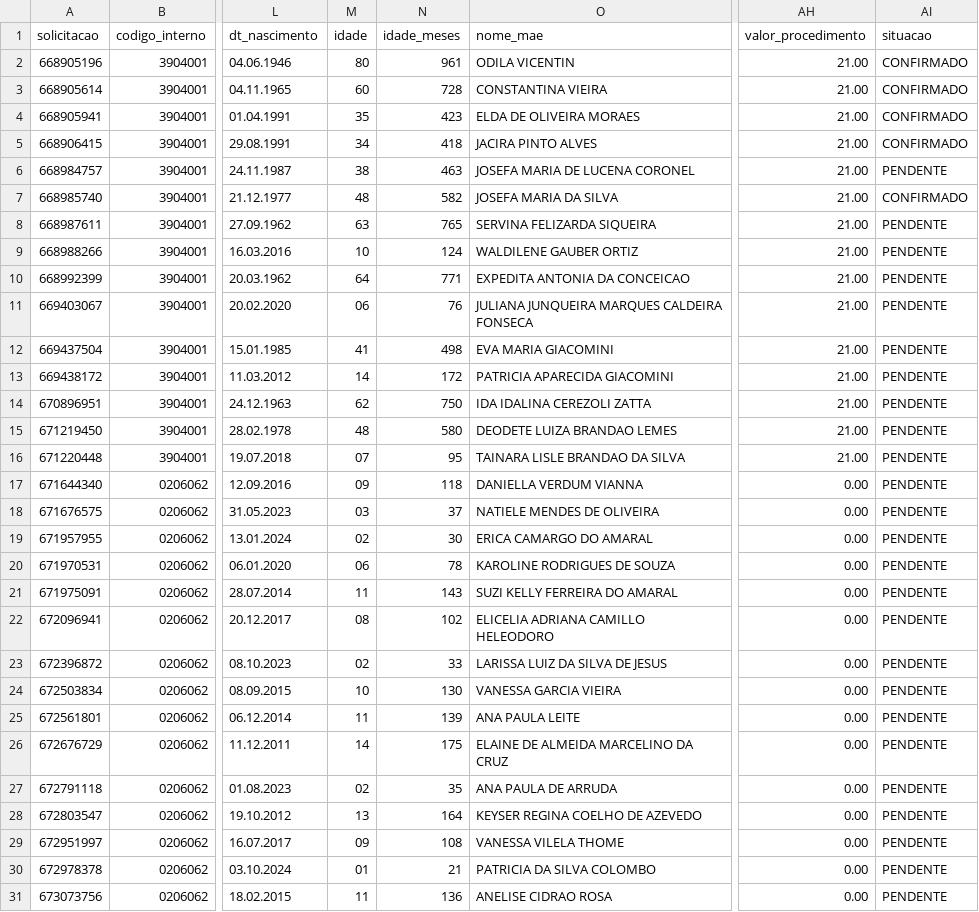
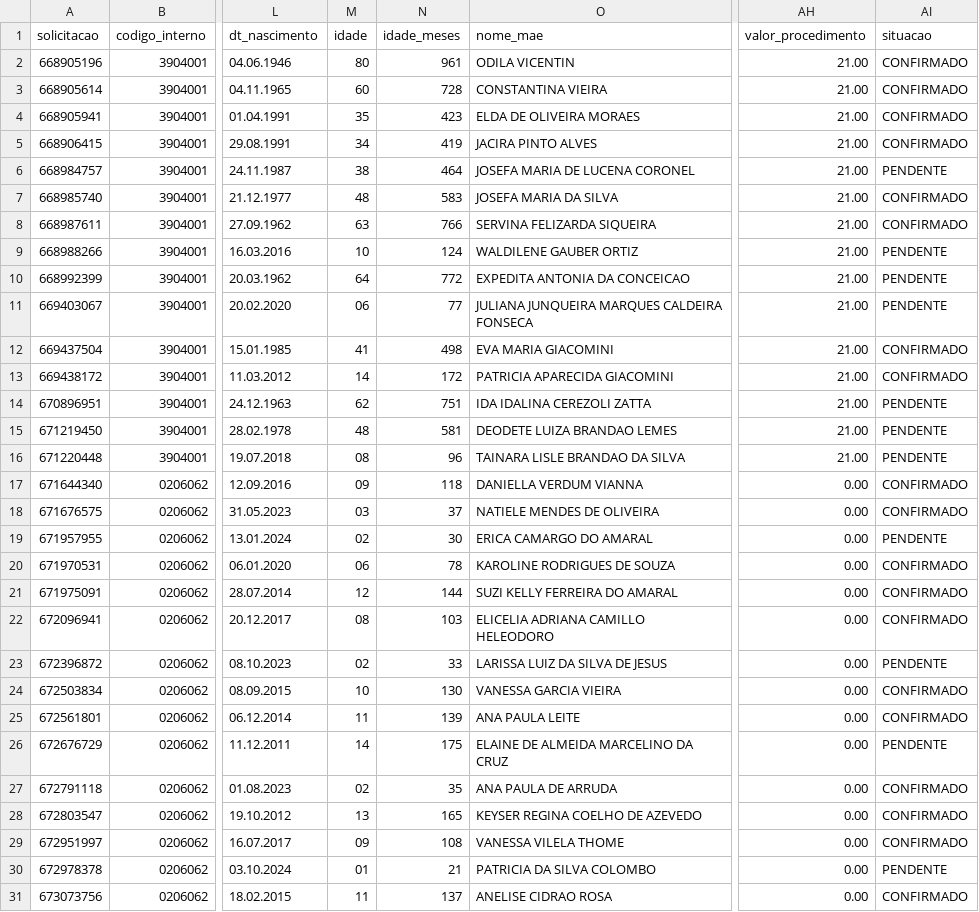
Before and after one commit to uemerson-pinheiro/Painel_Sisreg_SGO, a CSV file: Agendamento/2026/julho/CASA_AZUL_VIDA.csv, drawn as a sheet; only a part is shown, gaps mark what is left out; the diff covers the shown part only; the diff names each change by its address in the sheet, - before the commit and + after, or states it on an @@ line.

```diff
--- a/Agendamento/2026/julho/CASA_AZUL_VIDA.csv
+++ b/Agendamento/2026/julho/CASA_AZUL_VIDA.csv
-N5 (idade_meses): 418
+N5 (idade_meses): 419
-N6 (idade_meses): 463
+N6 (idade_meses): 464
-N7 (idade_meses): 582
+N7 (idade_meses): 583
-N8 (idade_meses): 765
+N8 (idade_meses): 766
-AI8 (situacao): PENDENTE
+AI8 (situacao): CONFIRMADO
-N10 (idade_meses): 771
+N10 (idade_meses): 772
-N11 (idade_meses): 76
+N11 (idade_meses): 77
-AI12:AI13 (situacao): PENDENTE
+AI12:AI13 (situacao): CONFIRMADO
-N14 (idade_meses): 750
+N14 (idade_meses): 751
-N15 (idade_meses): 580
+N15 (idade_meses): 581
-M16 (idade): 07
+M16 (idade): 08
-N16 (idade_meses): 95
+N16 (idade_meses): 96
-AI17:AI18 (situacao): PENDENTE
+AI17:AI18 (situacao): CONFIRMADO
-AI20:AI22 (situacao): PENDENTE
+AI20:AI22 (situacao): CONFIRMADO
-M21 (idade): 11
+M21 (idade): 12
-N21 (idade_meses): 143
+N21 (idade_meses): 144
-N22 (idade_meses): 102
+N22 (idade_meses): 103
-AI24:AI25 (situacao): PENDENTE
+AI24:AI25 (situacao): CONFIRMADO
-AI27:AI29 (situacao): PENDENTE
+AI27:AI29 (situacao): CONFIRMADO
-N28 (idade_meses): 164
+N28 (idade_meses): 165
-N31 (idade_meses): 136
+N31 (idade_meses): 137
-AI31 (situacao): PENDENTE
+AI31 (situacao): CONFIRMADO
```
Also changed, not shown: 1 added row, 1 removed row and 42 edited cells elsewhere in this file, Agendamento/2026/julho/CENTRO_DE_ATENCAO_PSICOSSOCIAL_NOVO_CAMINHAR.csv, 9 other files.
